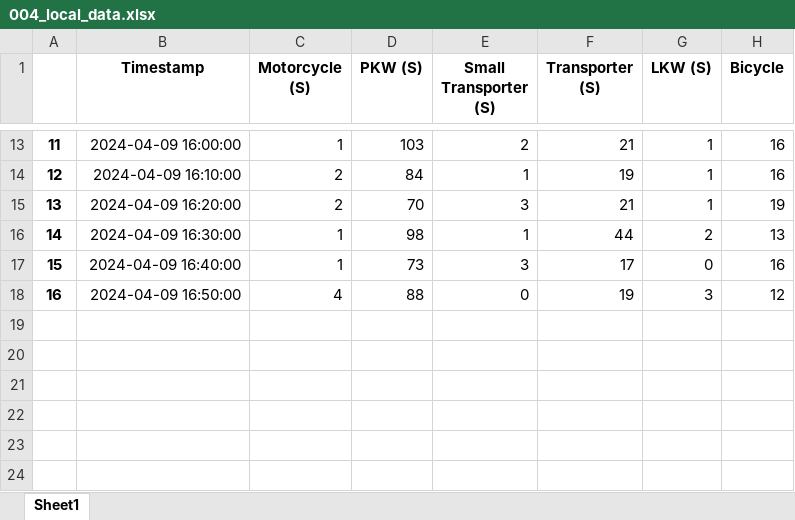
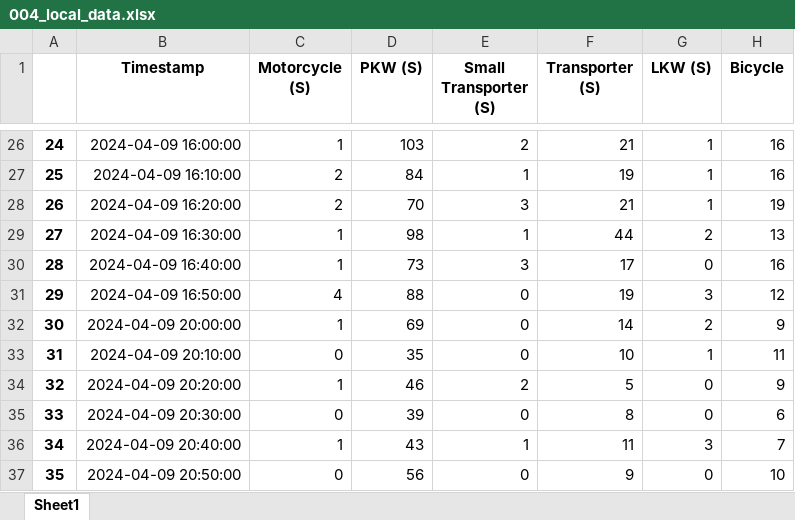
Before and after one commit to ueaul/Towards-Sustainable-Cities-through-Simulation, an Excel workbook: 02_Output/Manual_Count_Timeframe-10_Minute_Intervall/004_local_data.xlsx, sheet Sheet1, drawn as a sheet; only a part is shown, gaps mark what is left out; values as stored, in another font and other column widths than the file's, no borders; addresses are those after the commit; the diff covers the shown part only; the diff names each change by its address in the sheet, - before the commit and + after, or states it on an @@ line.

```diff
--- a/02_Output/Manual_Count_Timeframe-10_Minute_Intervall/004_local_data.xlsx (sheet Sheet1)
+++ b/02_Output/Manual_Count_Timeframe-10_Minute_Intervall/004_local_data.xlsx (sheet Sheet1)
@@ column A renumbered between rows 26 and 31 @@
+row 32: 30 | 2024-04-09 20:00:00 | 1 | 69 | 0 | 14 | 2 | 9
+row 33: 31 | 2024-04-09 20:10:00 | 0 | 35 | 0 | 10 | 1 | 11
+row 34: 32 | 2024-04-09 20:20:00 | 1 | 46 | 2 | 5 | 0 | 9
+row 35: 33 | 2024-04-09 20:30:00 | 0 | 39 | 0 | 8 | 0 | 6
+row 36: 34 | 2024-04-09 20:40:00 | 1 | 43 | 1 | 11 | 3 | 7
+row 37: 35 | 2024-04-09 20:50:00 | 0 | 56 | 0 | 9 | 0 | 10
```
Also changed, not shown: 13 added rows and 11 edited cells elsewhere in this sheet, 01_Input/Local_Counts/004_Merged.xlsx, 01_Input/Local_Counts/005_Merged.xlsx, 37 other files.
